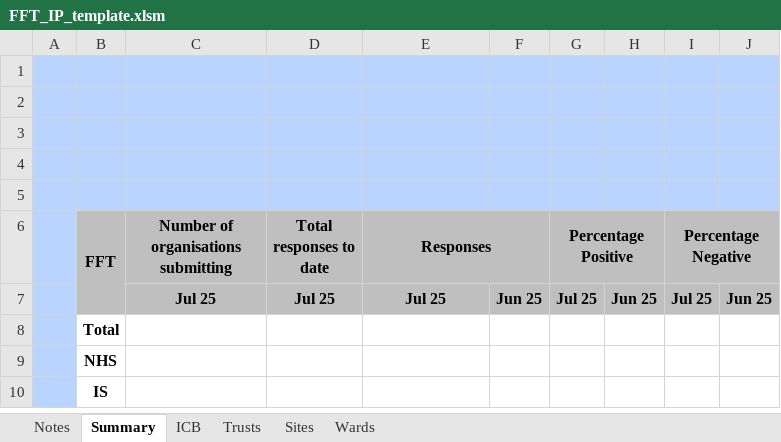
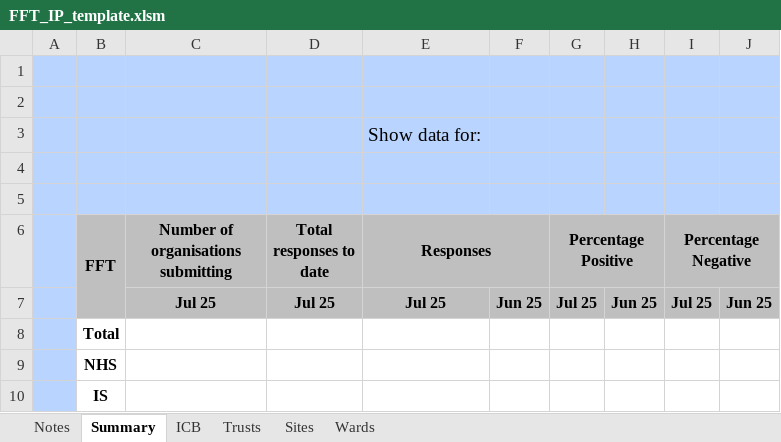
Before and after one commit to nhsengland/fft_pipeline, an Excel workbook: data/inputs/templates/FFT_IP_template.xlsm, sheet Summary, drawn as a sheet; values as stored, in another font and other column widths than the file's, no borders; charts and pictures not drawn; the diff names each change by its address in the sheet, - before the commit and + after, or states it on an @@ line.

Commit message:
feat: enhance pipeline infrastructure and CLI validation support
- Add --validate CLI flag for ground truth comparison
- Integrate validation system into main pipeline orchestration
- Improve writers.py with better formatting and validation data preparation
- Update loaders.py for enhanced data loading robustness
- Refresh IP template with latest suppression reference data
- Add comprehensive validation reporting and diff analysis

```diff
--- a/data/inputs/templates/FFT_IP_template.xlsm (sheet Summary)
+++ b/data/inputs/templates/FFT_IP_template.xlsm (sheet Summary)
-E3 (Responses): (empty)
+E3 (Responses): Show data for:
```
Also changed, not shown: charts or pictures, 3 other files.
